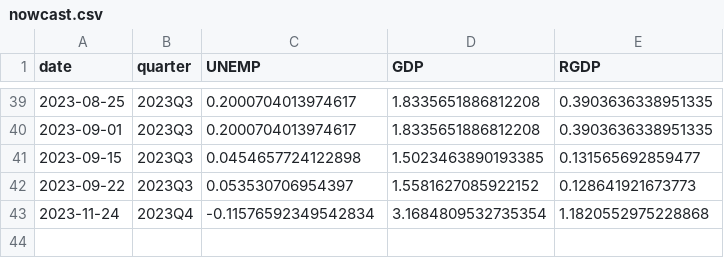
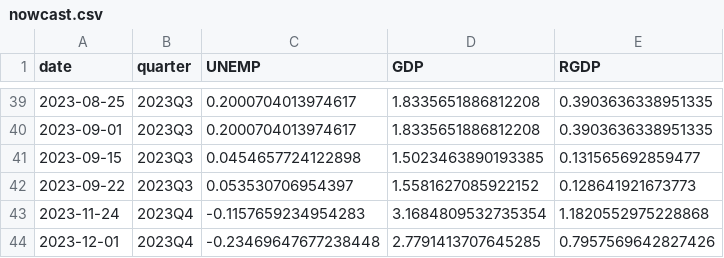
Before and after one commit to Stellenbosch-Econometrics/SA-Nowcast, a CSV file: nowcast/nowcast.csv, drawn as a sheet; only a part is shown, gaps mark what is left out.

```diff
--- a/nowcast/nowcast.csv
+++ b/nowcast/nowcast.csv
@@ -42,2 +42,3 @@ date,quarter,UNEMP,GDP,RGDP
 2023-09-22,2023Q3,0.053530706954397,1.5581627085922152,0.128641921673773
-2023-11-24,2023Q4,-0.11576592349542834,3.1684809532735354,1.1820552975228868
+2023-11-24,2023Q4,-0.1157659234954283,3.1684809532735354,1.1820552975228868
+2023-12-01,2023Q4,-0.23469647677238448,2.7791413707645285,0.7957569642827426
```
Also changed, not shown: 1 other file.
